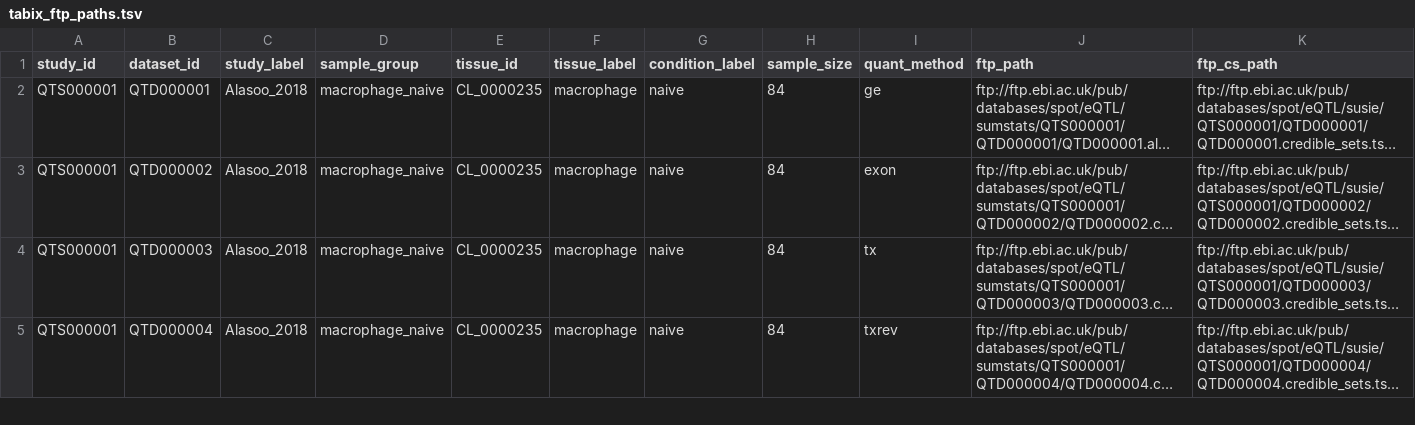
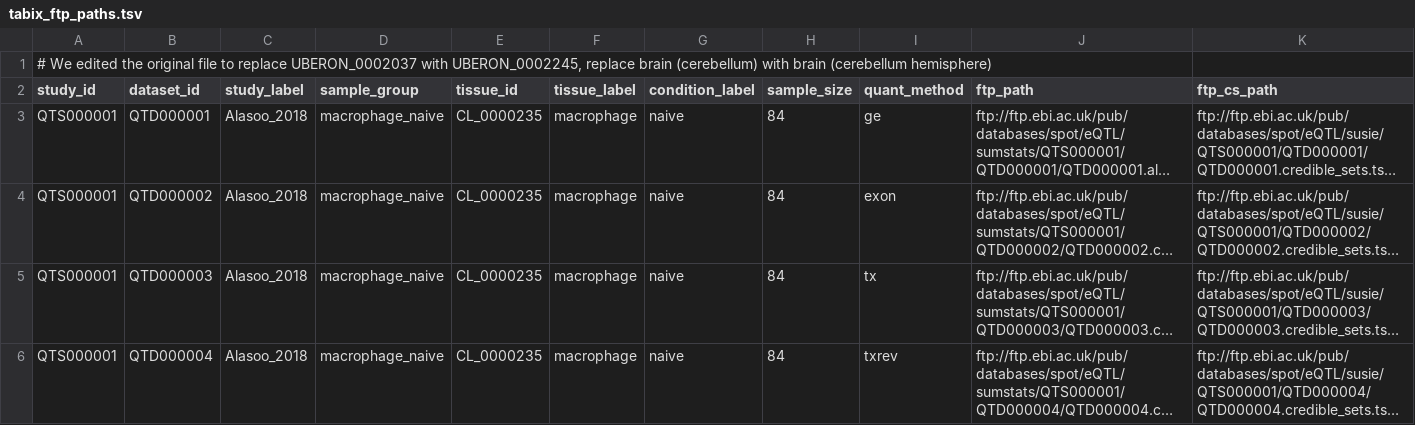
Before and after one commit to IGVF-DACC/igvf-catalog, a TSV file: data/data_loading_support_files/eqtl_catalog/tabix_ftp_paths.tsv, drawn as a sheet; only a part is shown; long unchanged cells end in …; rows hold the shown columns only; the diff names each change by its address in the sheet, - before the commit and + after, or states it on an @@ line.

Commit message:
update ontology term for EBI data

```diff
--- a/data/data_loading_support_files/eqtl_catalog/tabix_ftp_paths.tsv
+++ b/data/data_loading_support_files/eqtl_catalog/tabix_ftp_paths.tsv
+row 1: # We edited the original file to replace UBERON_0002037 with UBERON_0002245, replace brain (cerebellum) with brain (cerebellum hemisphere)
```
Also changed, not shown: 1 other file.
